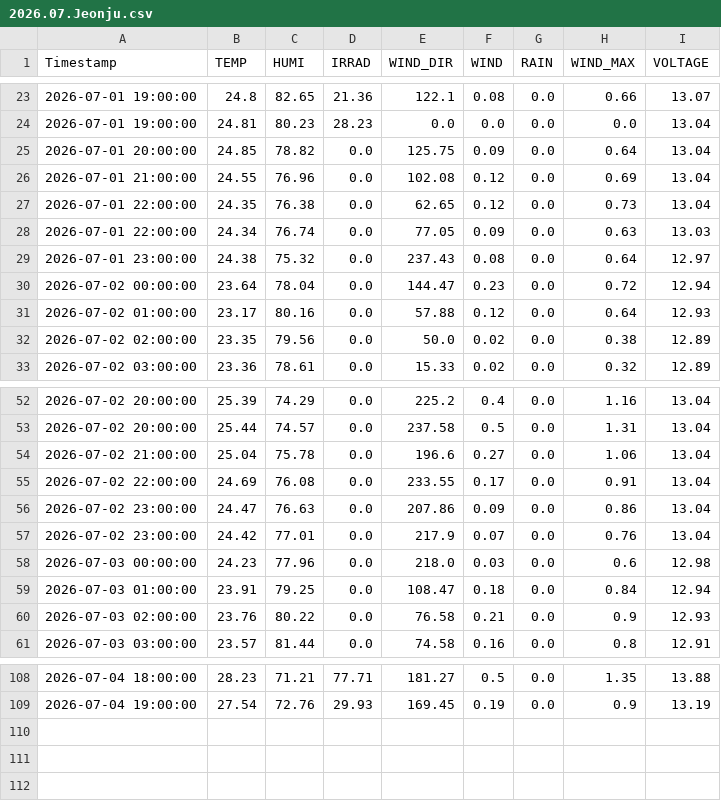
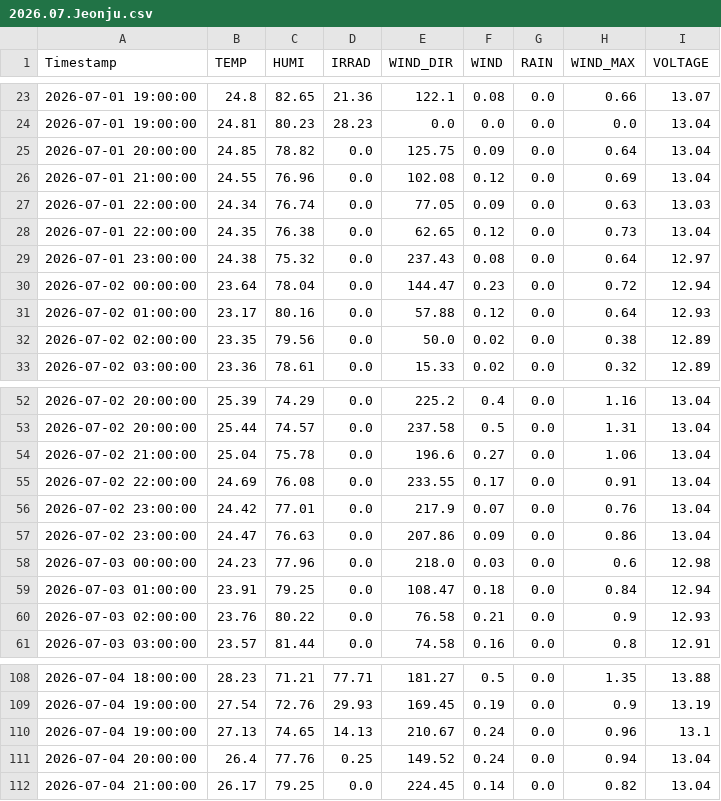
Before and after one commit to sungjoon23/sap2024, a CSV file: hw8/2026-07/2026.07.Jeonju.csv, drawn as a sheet; only a part is shown, gaps mark what is left out.

Commit message:
Add hourly AWS weather data

```diff
--- a/hw8/2026-07/2026.07.Jeonju.csv
+++ b/hw8/2026-07/2026.07.Jeonju.csv
@@ -26,4 +26,4 @@ Timestamp,TEMP,HUMI,IRRAD,WIND_DIR,WIND,RAIN,WIND_MAX,VOLTAGE
 2026-07-01 21:00:00,24.55,76.96,0.0,102.08,0.12,0.0,0.69,13.04
+2026-07-01 22:00:00,24.34,76.74,0.0,77.05,0.09,0.0,0.63,13.03
 2026-07-01 22:00:00,24.35,76.38,0.0,62.65,0.12,0.0,0.73,13.04
-2026-07-01 22:00:00,24.34,76.74,0.0,77.05,0.09,0.0,0.63,13.03
 2026-07-01 23:00:00,24.38,75.32,0.0,237.43,0.08,0.0,0.64,12.97
@@ -55,4 +55,4 @@ Timestamp,TEMP,HUMI,IRRAD,WIND_DIR,WIND,RAIN,WIND_MAX,VOLTAGE
 2026-07-02 22:00:00,24.69,76.08,0.0,233.55,0.17,0.0,0.91,13.04
+2026-07-02 23:00:00,24.42,77.01,0.0,217.9,0.07,0.0,0.76,13.04
 2026-07-02 23:00:00,24.47,76.63,0.0,207.86,0.09,0.0,0.86,13.04
-2026-07-02 23:00:00,24.42,77.01,0.0,217.9,0.07,0.0,0.76,13.04
 2026-07-03 00:00:00,24.23,77.96,0.0,218.0,0.03,0.0,0.6,12.98
@@ -109 +109,4 @@ Timestamp,TEMP,HUMI,IRRAD,WIND_DIR,WIND,RAIN,WIND_MAX,VOLTAGE
 2026-07-04 19:00:00,27.54,72.76,29.93,169.45,0.19,0.0,0.9,13.19
+2026-07-04 19:00:00,27.13,74.65,14.13,210.67,0.24,0.0,0.96,13.1
+2026-07-04 20:00:00,26.4,77.76,0.25,149.52,0.24,0.0,0.94,13.04
+2026-07-04 21:00:00,26.17,79.25,0.0,224.45,0.14,0.0,0.82,13.04
```
